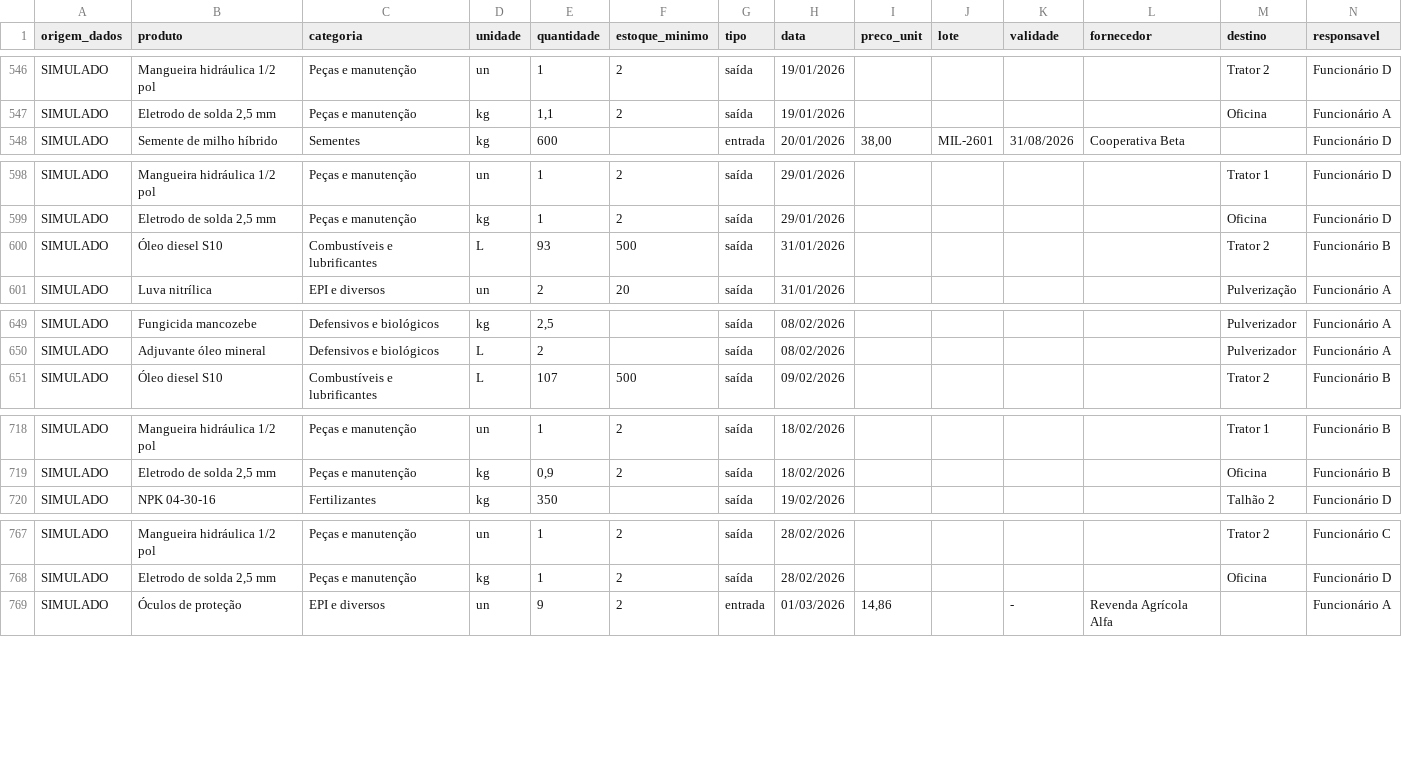
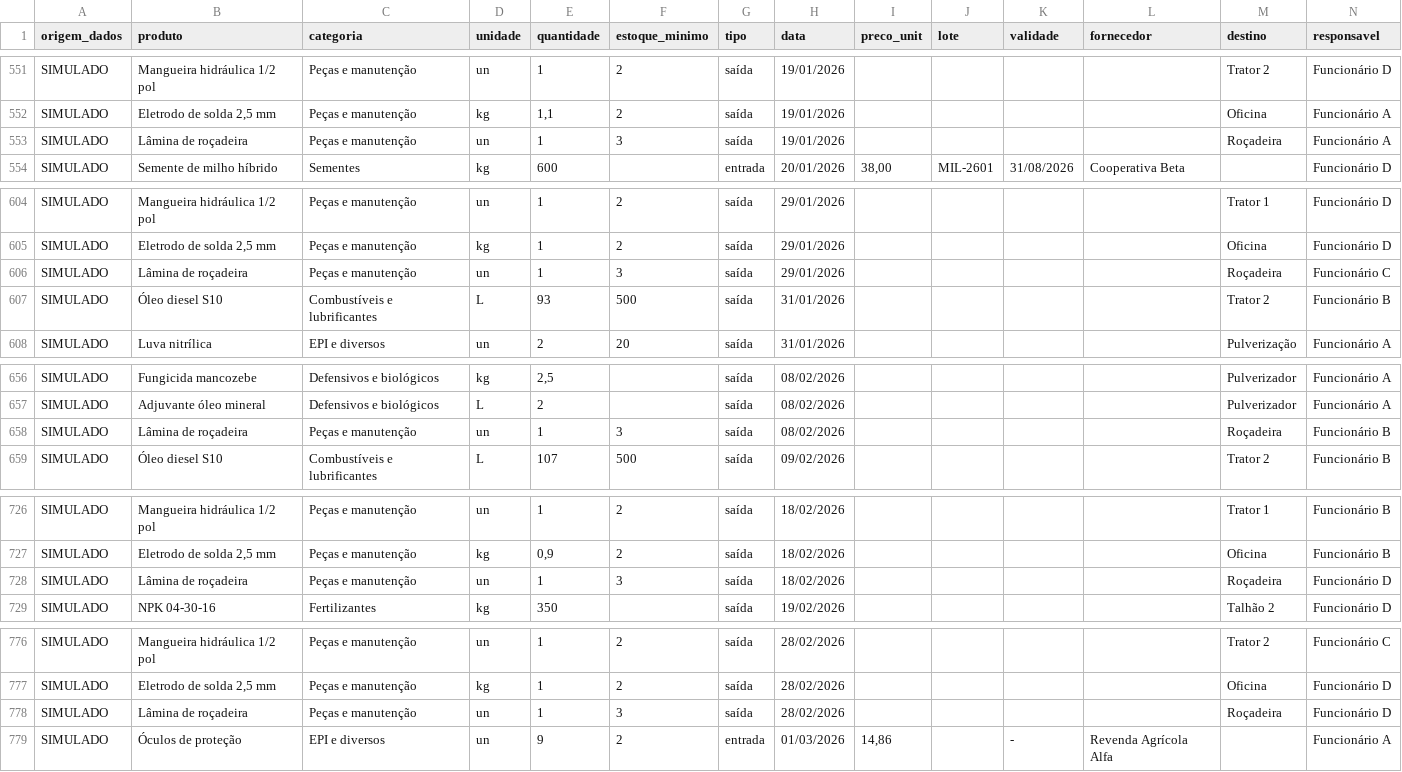
Before and after one commit to Trirreme-Tri/tetrarreme-agrohack-dois-mil-e-vinte-e-seis, a CSV file: data/simulados/movimentacoes.csv, drawn as a sheet; only a part is shown, gaps mark what is left out; the diff covers the shown part only; the diff names each change by its address in the sheet, - before the commit and + after, or states it on an @@ line.

```diff
--- a/data/simulados/movimentacoes.csv
+++ b/data/simulados/movimentacoes.csv
+row 553: SIMULADO | Lâmina de roçadeira | Peças e manutenção | un | 1 | 3 | saída | 19/01/2026 |  |  |  |  | Roçadeira | Funcionário A
+row 606: SIMULADO | Lâmina de roçadeira | Peças e manutenção | un | 1 | 3 | saída | 29/01/2026 |  |  |  |  | Roçadeira | Funcionário C
+row 658: SIMULADO | Lâmina de roçadeira | Peças e manutenção | un | 1 | 3 | saída | 08/02/2026 |  |  |  |  | Roçadeira | Funcionário B
+row 728: SIMULADO | Lâmina de roçadeira | Peças e manutenção | un | 1 | 3 | saída | 18/02/2026 |  |  |  |  | Roçadeira | Funcionário D
+row 778: SIMULADO | Lâmina de roçadeira | Peças e manutenção | un | 1 | 3 | saída | 28/02/2026 |  |  |  |  | Roçadeira | Funcionário D
```
Also changed, not shown: 6 added rows elsewhere in this file, 23 other files.
